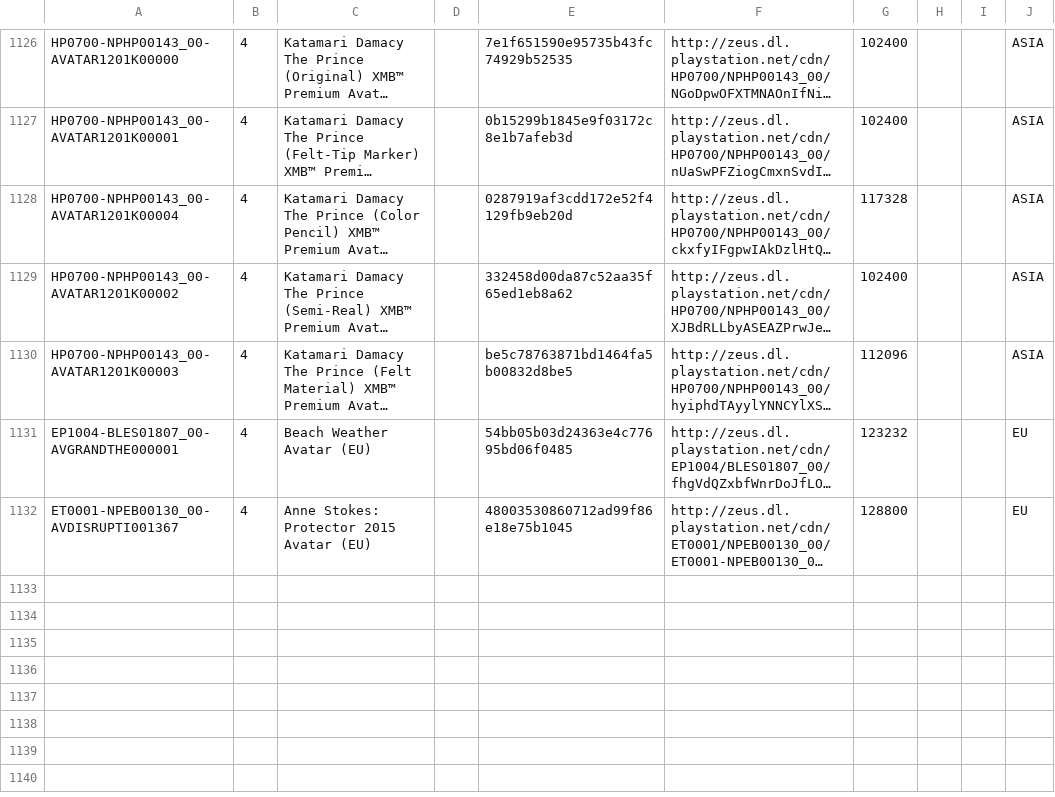
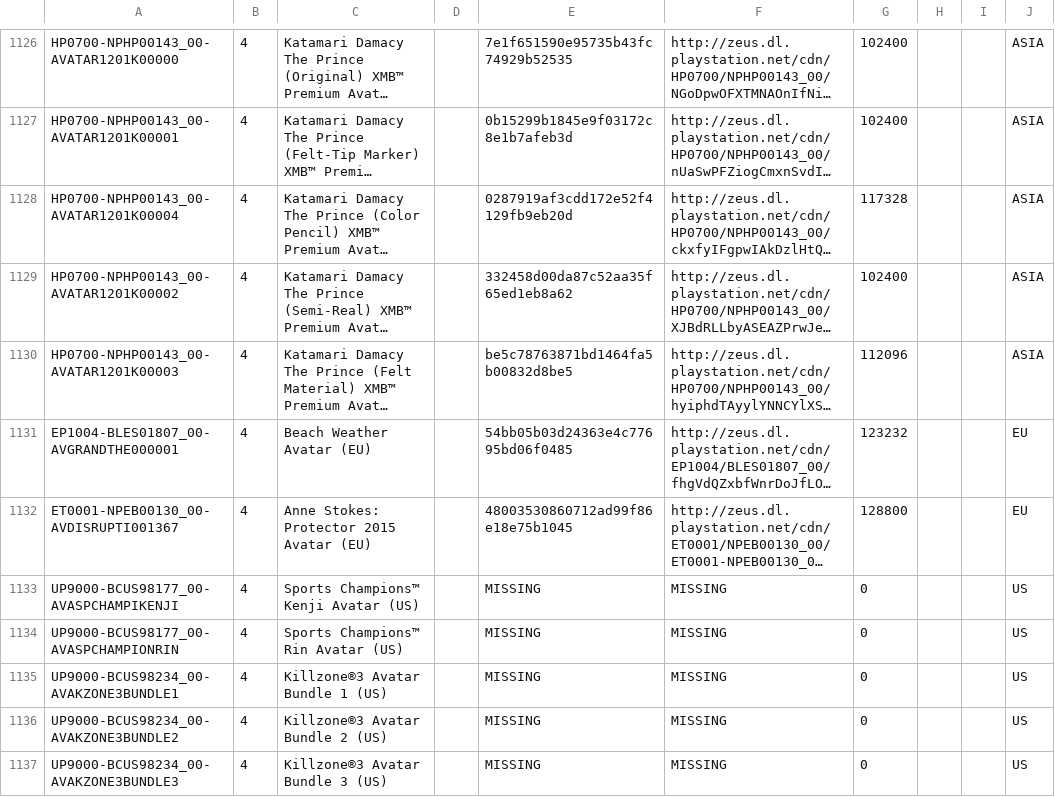
Before and after one commit to jy95/pkgi-ps3-nopaystation, a CSV file: output/pkgi_avatars_pending.csv, drawn as a sheet; only a part is shown, gaps mark what is left out; long unchanged cells end in …; the diff names each change by its address in the sheet, - before the commit and + after, or states it on an @@ line.

```diff
--- a/output/pkgi_avatars_pending.csv
+++ b/output/pkgi_avatars_pending.csv
+row 1133: UP9000-BCUS98177_00-AVASPCHAMPIKENJI | 4 | Sports Champions™ Kenji Avatar (US) |  | MISSING | MISSING | 0 |  |  | US
+row 1134: UP9000-BCUS98177_00-AVASPCHAMPIONRIN | 4 | Sports Champions™ Rin Avatar (US) |  | MISSING | MISSING | 0 |  |  | US
+row 1135: UP9000-BCUS98234_00-AVAKZONE3BUNDLE1 | 4 | Killzone®3 Avatar Bundle 1 (US) |  | MISSING | MISSING | 0 |  |  | US
+row 1136: UP9000-BCUS98234_00-AVAKZONE3BUNDLE2 | 4 | Killzone®3 Avatar Bundle 2 (US) |  | MISSING | MISSING | 0 |  |  | US
+row 1137: UP9000-BCUS98234_00-AVAKZONE3BUNDLE3 | 4 | Killzone®3 Avatar Bundle 3 (US) |  | MISSING | MISSING | 0 |  |  | US
```
Also changed, not shown: input/pending_PS3_AVATARS.tsv, 3 other files.
